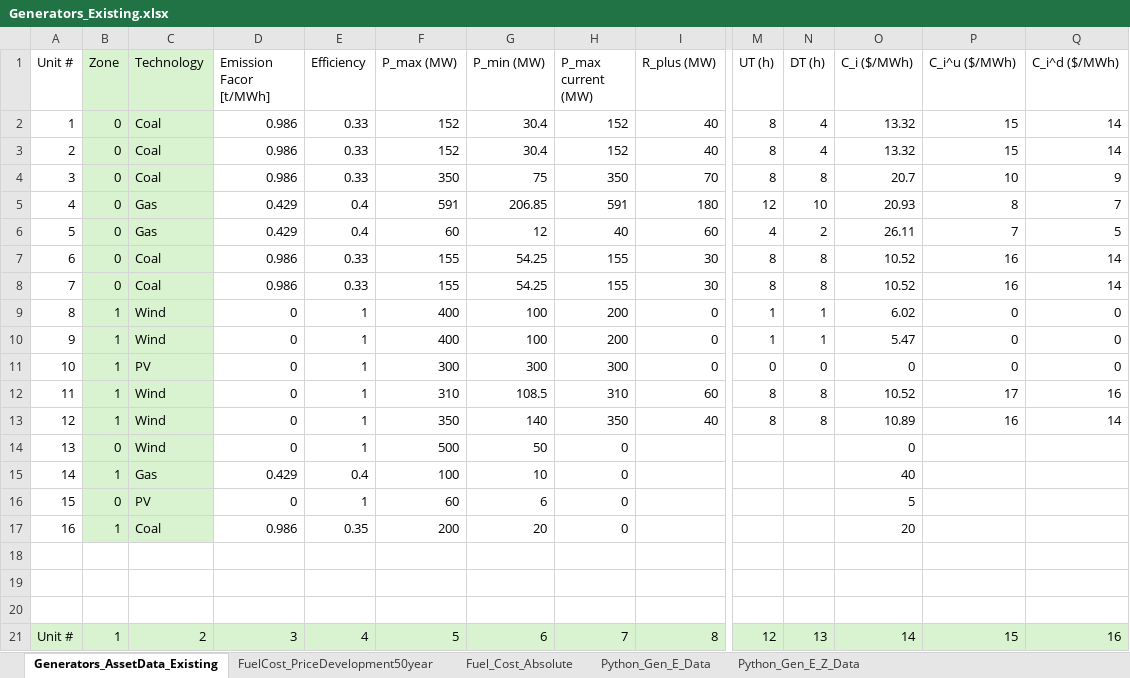
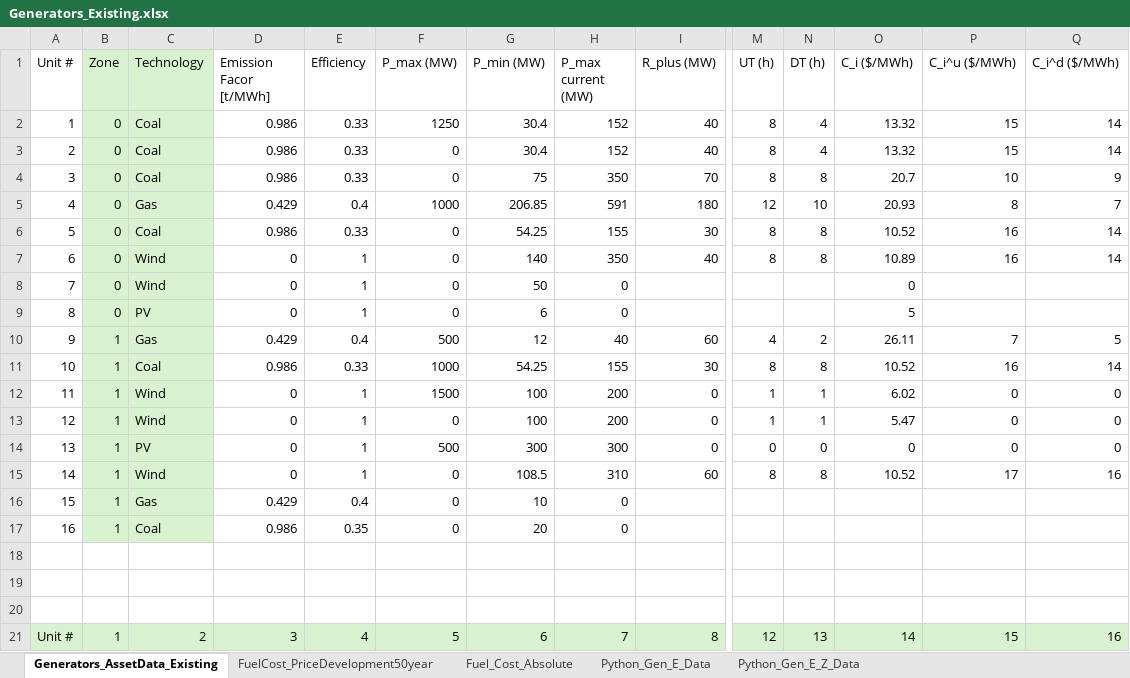
Before and after one commit to bioapfelsaft123/Opti, an Excel workbook: AssignmentV2/Data/Generators_Existing.xlsx, sheet Generators_AssetData_Existing, drawn as a sheet; only a part is shown, gaps mark what is left out; values as stored, in another font and other column widths than the file's, no borders; removed rows and columns are numbered as before the commit, all else as after; rows hold the shown columns only; the diff covers the shown part only; the diff names each change by its address in the sheet, - before the commit and + after, or states it on an @@ line.

```diff
--- a/AssignmentV2/Data/Generators_Existing.xlsx (sheet Generators_AssetData_Existing)
+++ b/AssignmentV2/Data/Generators_Existing.xlsx (sheet Generators_AssetData_Existing)
-F2 (P_max (MW)): 152
+F2 (P_max (MW)): 1250
-F3 (P_max (MW)): 152
+F3 (P_max (MW)): 0
-F4 (P_max (MW)): 350
+F4 (P_max (MW)): 0
-F5 (P_max (MW)): 591
+F5 (P_max (MW)): 1000
-row 6: 5 | 0 | Gas | 0.429 | 0.4 | 60 | 12 | 40 | 60 | 4 | 2 | 26.11 | 7 | 5
-A6 (Unit #): 6
+A6 (Unit #): 5
-F6 (P_max (MW)): 155
+F6 (P_max (MW)): 0
+row 7: 6 | 0 | Wind | 0 | 1 | 0 | 140 | 350 | 40 | 8 | 8 | 10.89 | 16 | 14
+row 8: 7 | 0 | Wind | 0 | 1 | 0 | 50 | 0 |  |  |  | 0
+row 9: 8 | 0 | PV | 0 | 1 | 0 | 6 | 0 |  |  |  | 5
+row 10: 9 | 1 | Gas | 0.429 | 0.4 | 500 | 12 | 40 | 60 | 4 | 2 | 26.11 | 7 | 5
-A11 (Unit #): 7
+A11 (Unit #): 10
-B11 (Zone): 0
+B11 (Zone): 1
-F11 (P_max (MW)): 155
+F11 (P_max (MW)): 1000
-A12 (Unit #): 8
+A12 (Unit #): 11
-F12 (P_max (MW)): 400
+F12 (P_max (MW)): 1500
-A13 (Unit #): 9
+A13 (Unit #): 12
-F13 (P_max (MW)): 400
+F13 (P_max (MW)): 0
-A14 (Unit #): 10
+A14 (Unit #): 13
-F14 (P_max (MW)): 300
+F14 (P_max (MW)): 500
-A15 (Unit #): 11
+A15 (Unit #): 14
-F15 (P_max (MW)): 310
+F15 (P_max (MW)): 0
-row 13: 12 | 1 | Wind | 0 | 1 | 350 | 140 | 350 | 40 | 8 | 8 | 10.89 | 16 | 14
-row 14: 13 | 0 | Wind | 0 | 1 | 500 | 50 | 0 |  |  |  | 0
-A16 (Unit #): 14
+A16 (Unit #): 15
-F16 (P_max (MW)): 100
+F16 (P_max (MW)): 0
-O16 (C_i ($/MWh)): 40
+O16 (C_i ($/MWh)): (empty)
-row 16: 15 | 0 | PV | 0 | 1 | 60 | 6 | 0 |  |  |  | 5
-F17 (P_max (MW)): 200
+F17 (P_max (MW)): 0
-O17 (C_i ($/MWh)): 20
+O17 (C_i ($/MWh)): (empty)
```
Also changed, not shown: 3 edited cells elsewhere in this sheet, sheet Python_Gen_E_Data, sheet Python_Gen_E_Z_Data, sheet Fuel_Cost_Absolute, formulas that keep their value, AssignmentV2/Data/Generators_New.xlsx, AssignmentV2/Data/Transmission.xlsx, 4 other files.
